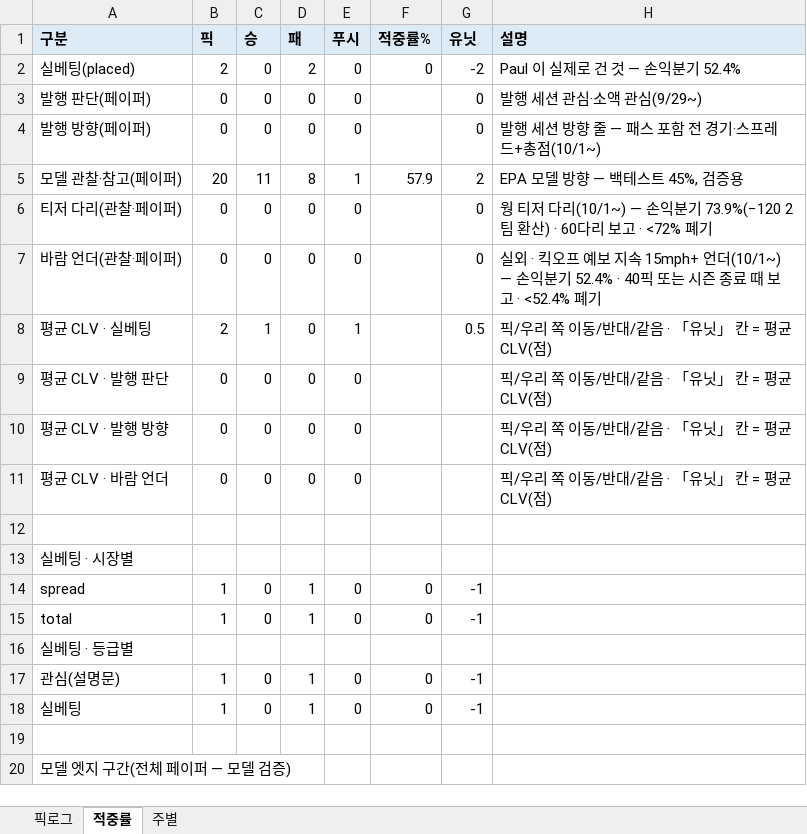
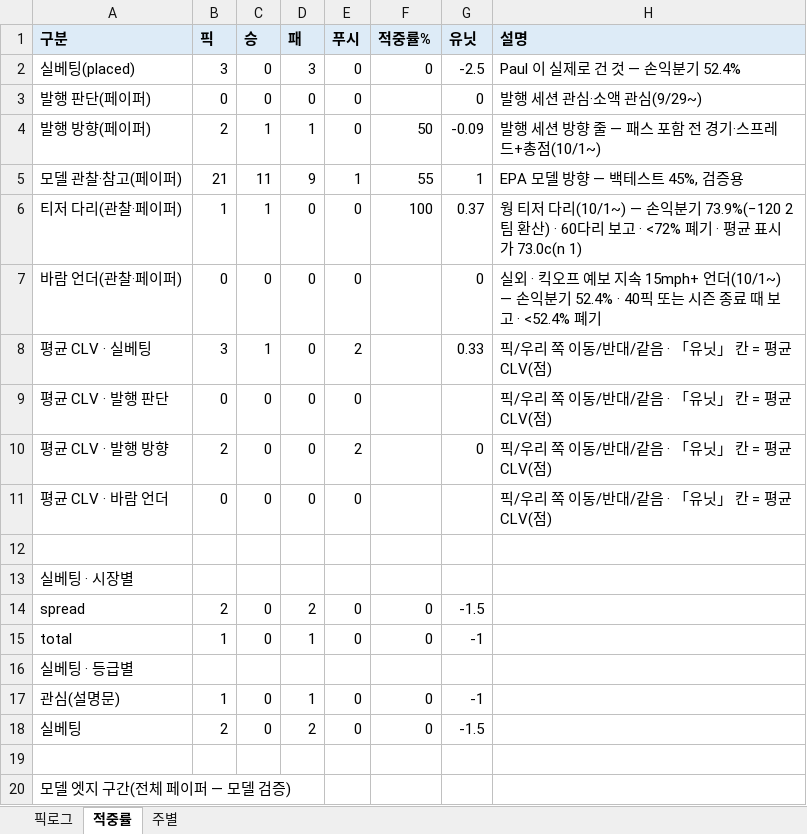
Before and after one commit to hyongdopaulyoon-sketch/hyongdopaulyoon-sketch-nfl-weekly, an Excel workbook: data/NFL_픽_추적기.xlsx, sheet 적중률, drawn as a sheet; only a part is shown; values as stored, in another font and other column widths than the file's, no borders; the diff covers the shown part only; the diff names each change by its address in the sheet, - before the commit and + after, or states it on an @@ line.

```diff
--- a/data/NFL_픽_추적기.xlsx (sheet 적중률)
+++ b/data/NFL_픽_추적기.xlsx (sheet 적중률)
-B2 (픽): 2
+B2 (픽): 3
-D2 (패): 2
+D2 (패): 3
-G2 (유닛): -2
+G2 (유닛): -2.5
-B4 (픽): 0
+B4 (픽): 2
-C4 (승): 0
+C4 (승): 1
-D4 (패): 0
+D4 (패): 1
-F4 (적중률%): (empty)
+F4 (적중률%): 50
-G4 (유닛): 0
+G4 (유닛): -0.09
-B5 (픽): 20
+B5 (픽): 21
-D5 (패): 8
+D5 (패): 9
-F5 (적중률%): 57.9
+F5 (적중률%): 55
-G5 (유닛): 2
+G5 (유닛): 1
-B6 (픽): 0
+B6 (픽): 1
-C6 (승): 0
+C6 (승): 1
-F6 (적중률%): (empty)
+F6 (적중률%): 100
-G6 (유닛): 0
+G6 (유닛): 0.37
-H6 (설명): …· <72% 폐기
+H6 (설명): …· <72% 폐기 · 평균 표시가 73.0c(n 1)
-B8 (픽): 2
+B8 (픽): 3
-E8 (푸시): 1
+E8 (푸시): 2
-G8 (유닛): 0.5
+G8 (유닛): 0.33
-B10 (픽): 0
+B10 (픽): 2
-E10 (푸시): 0
+E10 (푸시): 2
-G10 (유닛): (empty)
+G10 (유닛): 0
-B14 (픽): 1
+B14 (픽): 2
-D14 (패): 1
+D14 (패): 2
-G14 (유닛): -1
+G14 (유닛): -1.5
-B18 (픽): 1
+B18 (픽): 2
-D18 (패): 1
+D18 (패): 2
-G18 (유닛): -1
+G18 (유닛): -1.5
```
Also changed, not shown: 14 edited cells elsewhere in this sheet, sheet 픽로그, sheet 주별, 7 other files.
